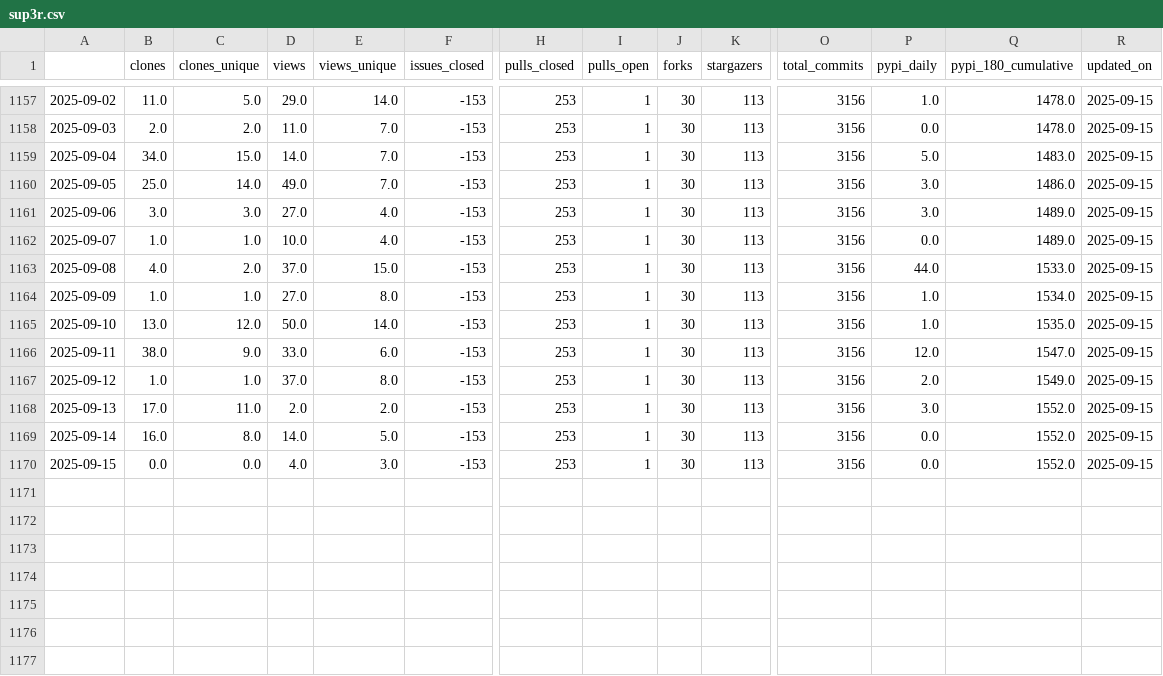
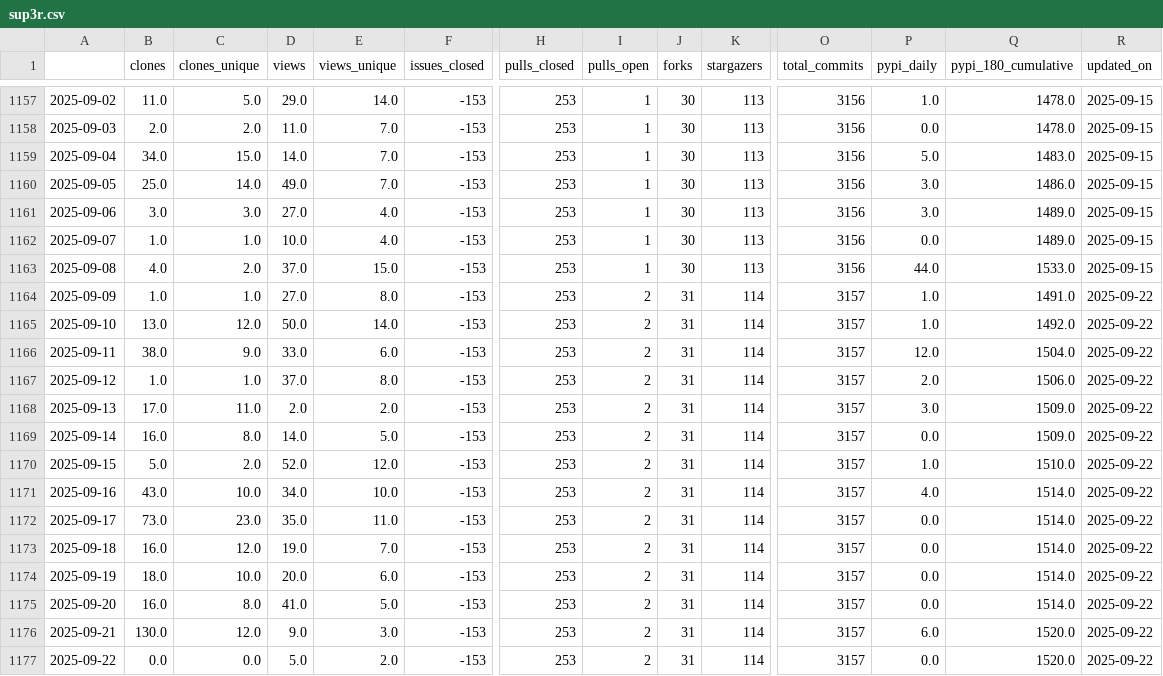
Before and after one commit to malihass/osos, a CSV file: data/sup3r.csv, drawn as a sheet; only a part is shown, gaps mark what is left out; rows hold the shown columns only; the diff names each change by its address in the sheet, - before the commit and + after, or states it on an @@ line.

Commit message:
update osos data and plots

```diff
--- a/data/sup3r.csv
+++ b/data/sup3r.csv
-I1164:I1170 (pulls_open): 1
+I1164:I1170 (pulls_open): 2
-J1164:J1170 (forks): 30
+J1164:J1170 (forks): 31
-K1164:K1170 (stargazers): 113
+K1164:K1170 (stargazers): 114
-O1164:O1170 (total_commits): 3156
+O1164:O1170 (total_commits): 3157
-Q1164 (pypi_180_cumulative): 1534.0
+Q1164 (pypi_180_cumulative): 1491.0
-R1164:R1170 (updated_on): 2025-09-15
+R1164:R1170 (updated_on): 2025-09-22
-Q1165 (pypi_180_cumulative): 1535.0
+Q1165 (pypi_180_cumulative): 1492.0
-Q1166 (pypi_180_cumulative): 1547.0
+Q1166 (pypi_180_cumulative): 1504.0
-Q1167 (pypi_180_cumulative): 1549.0
+Q1167 (pypi_180_cumulative): 1506.0
-Q1168:Q1169 (pypi_180_cumulative): 1552.0
+Q1168:Q1169 (pypi_180_cumulative): 1509.0
-B1170 (clones): 0.0
+B1170 (clones): 5.0
-C1170 (clones_unique): 0.0
+C1170 (clones_unique): 2.0
-D1170 (views): 4.0
+D1170 (views): 52.0
-E1170 (views_unique): 3.0
+E1170 (views_unique): 12.0
-P1170 (pypi_daily): 0.0
+P1170 (pypi_daily): 1.0
-Q1170 (pypi_180_cumulative): 1552.0
+Q1170 (pypi_180_cumulative): 1510.0
+row 1171: 2025-09-16 | 43.0 | 10.0 | 34.0 | 10.0 | -153 | 253 | 2 | 31 | 114 | 3157 | 4.0 | 1514.0 | 2025-09-22
+row 1172: 2025-09-17 | 73.0 | 23.0 | 35.0 | 11.0 | -153 | 253 | 2 | 31 | 114 | 3157 | 0.0 | 1514.0 | 2025-09-22
+row 1173: 2025-09-18 | 16.0 | 12.0 | 19.0 | 7.0 | -153 | 253 | 2 | 31 | 114 | 3157 | 0.0 | 1514.0 | 2025-09-22
+row 1174: 2025-09-19 | 18.0 | 10.0 | 20.0 | 6.0 | -153 | 253 | 2 | 31 | 114 | 3157 | 0.0 | 1514.0 | 2025-09-22
+row 1175: 2025-09-20 | 16.0 | 8.0 | 41.0 | 5.0 | -153 | 253 | 2 | 31 | 114 | 3157 | 0.0 | 1514.0 | 2025-09-22
+row 1176: 2025-09-21 | 130.0 | 12.0 | 9.0 | 3.0 | -153 | 253 | 2 | 31 | 114 | 3157 | 6.0 | 1520.0 | 2025-09-22
+row 1177: 2025-09-22 | 0.0 | 0.0 | 5.0 | 2.0 | -153 | 253 | 2 | 31 | 114 | 3157 | 0.0 | 1520.0 | 2025-09-22
```
Also changed, not shown: data/bioreactordesign.csv, data/pelelmex.csv, 14 other files.
